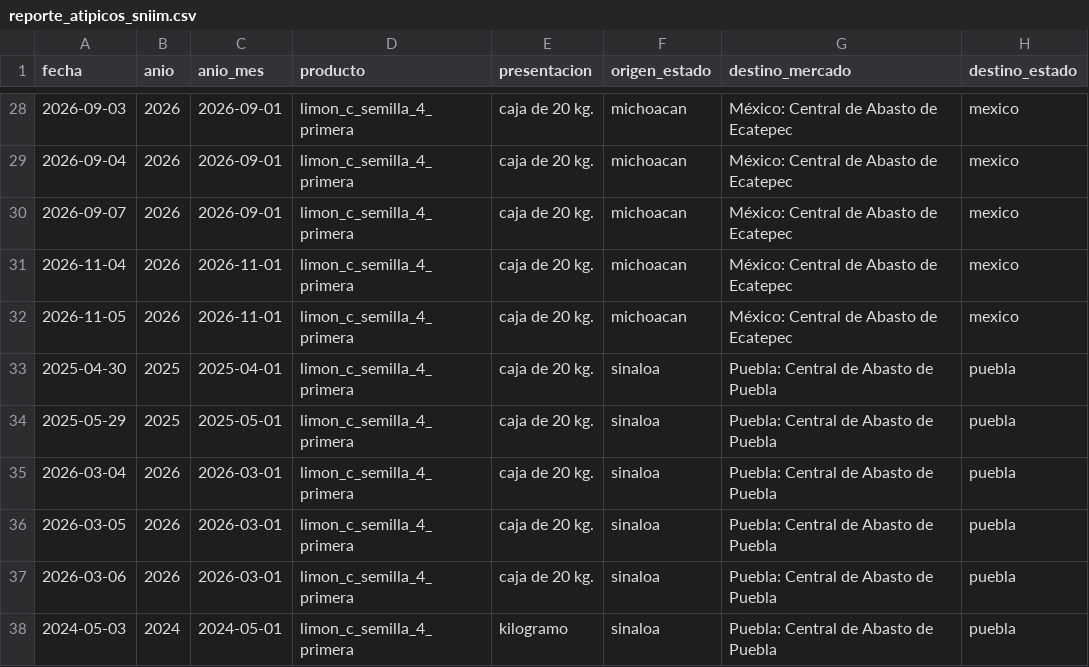
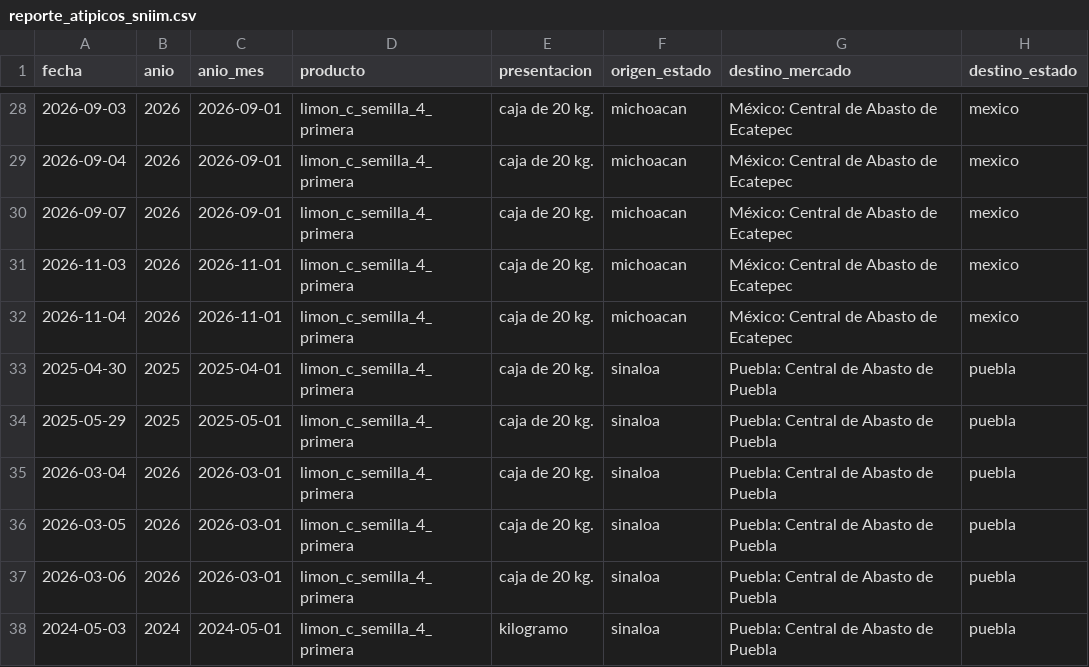
Before and after one commit to NaomiAlvarez/observatorio-limon-colima, a CSV file: data/plata/reporte_atipicos_sniim.csv, drawn as a sheet; only a part is shown, gaps mark what is left out; the diff names each change by its address in the sheet, - before the commit and + after, or states it on an @@ line.

Commit message:
E1: datos de capa plata (integrado, imputado, transformado, reducido) y README

```diff
--- a/data/plata/reporte_atipicos_sniim.csv
+++ b/data/plata/reporte_atipicos_sniim.csv
-A31 (fecha): 2026-11-04
+A31 (fecha): 2026-11-03
-A32 (fecha): 2026-11-05
+A32 (fecha): 2026-11-04
```
Also changed, not shown: 6 other files.
